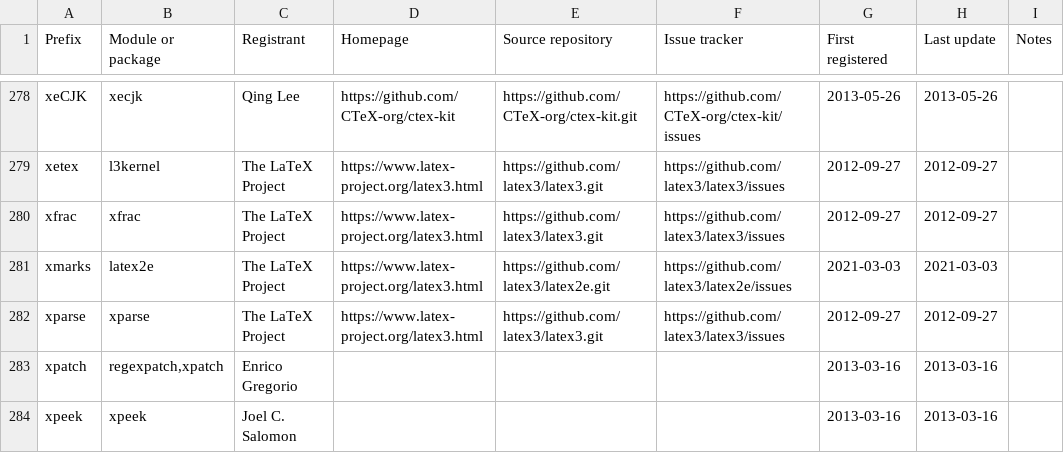
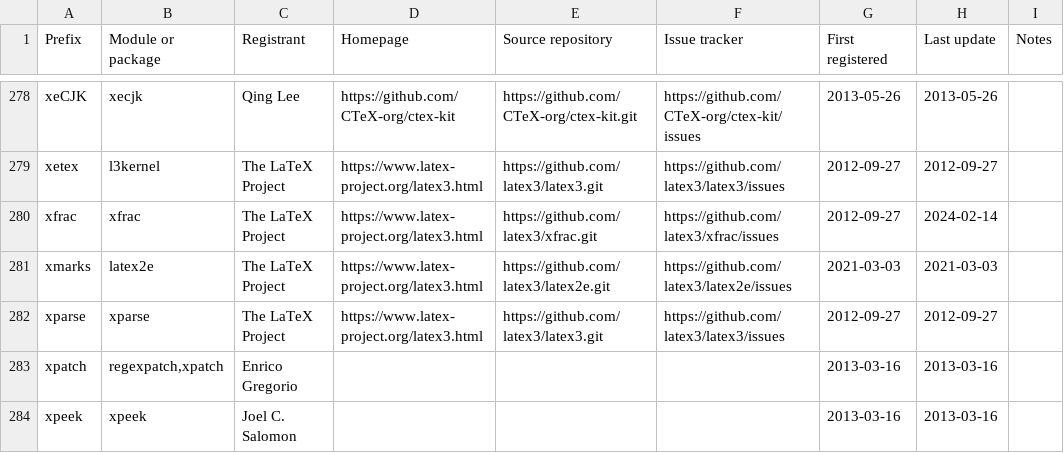
Before and after one commit to latex3/latex3, a CSV file: l3kernel/doc/l3prefixes.csv, drawn as a sheet; only a part is shown, gaps mark what is left out.

Commit message:
Update info of prefix "xfrac"

```diff
--- a/l3kernel/doc/l3prefixes.csv
+++ b/l3kernel/doc/l3prefixes.csv
@@ -279,3 +279,3 @@ xeCJK,xecjk,Qing Lee,https://github.com/CTeX-org/ctex-kit,https://github.com/CTe
 xetex,l3kernel,The LaTeX Project,https://www.latex-project.org/latex3.html,https://github.com/latex3/latex3.git,https://github.com/latex3/latex3/issues,2012-09-27,2012-09-27,
-xfrac,xfrac,The LaTeX Project,https://www.latex-project.org/latex3.html,https://github.com/latex3/latex3.git,https://github.com/latex3/latex3/issues,2012-09-27,2012-09-27,
+xfrac,xfrac,The LaTeX Project,https://www.latex-project.org/latex3.html,https://github.com/latex3/xfrac.git,https://github.com/latex3/xfrac/issues,2012-09-27,2024-02-14,
 xmarks,latex2e,The LaTeX Project,https://www.latex-project.org/latex3.html,https://github.com/latex3/latex2e.git,https://github.com/latex3/latex2e/issues,2021-03-03,2021-03-03,
```
